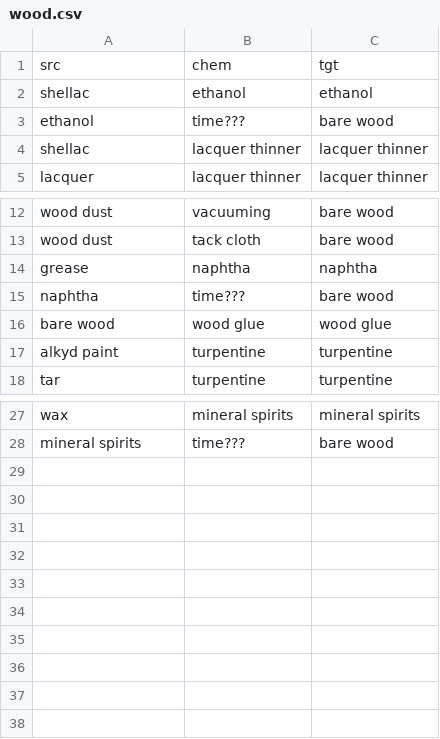
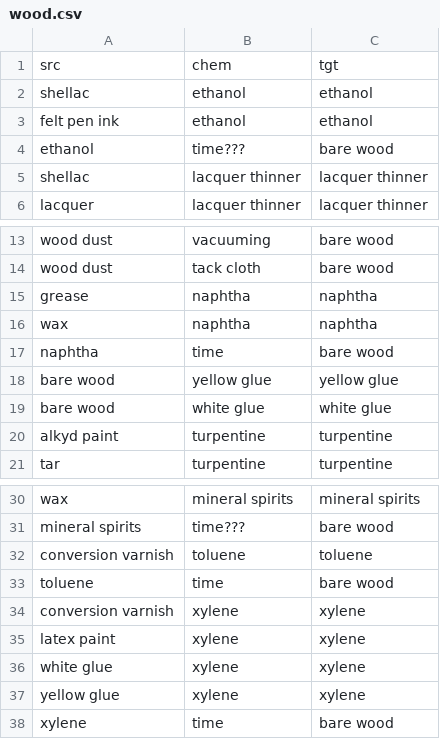
Before and after one commit to ianfixes/surface-prep, a CSV file: wood.csv, drawn as a sheet; only a part is shown, gaps mark what is left out.

Commit message:
info from http://www.popularwoodworking.com/article/a_primer_on_solvents

```diff
--- a/wood.csv
+++ b/wood.csv
@@ -2,2 +2,3 @@ src,chem,tgt
 shellac, ethanol, ethanol
+felt pen ink, ethanol, ethanol
 ethanol, time???, bare wood
@@ -14,4 +15,6 @@ wood dust, tack cloth, bare wood
 grease, naphtha, naphtha
-naphtha, time???, bare wood
-bare wood, wood glue, wood glue
+wax, naphtha, naphtha
+naphtha, time, bare wood
+bare wood, yellow glue, yellow glue
+bare wood, white glue, white glue
 alkyd paint, turpentine, turpentine
@@ -28 +31,8 @@ wax, mineral spirits, mineral spirits
 mineral spirits, time???, bare wood
+conversion varnish, toluene, toluene
+toluene, time, bare wood
+conversion varnish, xylene, xylene
+latex paint, xylene, xylene
+white glue, xylene, xylene
+yellow glue, xylene, xylene
+xylene, time, bare wood
```
